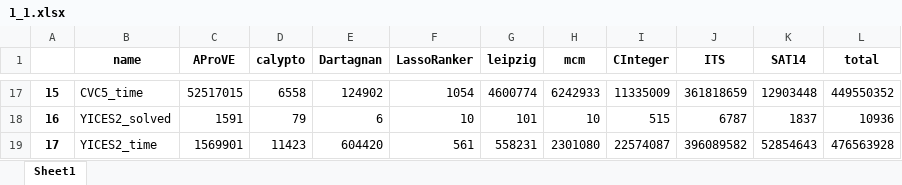
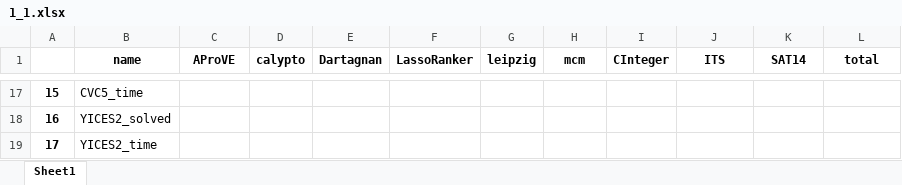
Before and after one commit to Ailuras/SAT-learn, an Excel workbook: Result/1_1.xlsx, sheet Sheet1, drawn as a sheet; only a part is shown, gaps mark what is left out; values as stored, in another font and other column widths than the file's, no borders; the diff covers the shown part only; the diff names each change by its address in the sheet, - before the commit and + after, or states it on an @@ line.

```diff
--- a/Result/1_1.xlsx (sheet Sheet1)
+++ b/Result/1_1.xlsx (sheet Sheet1)
-C17 (AProVE): 52517015
+C17 (AProVE): (empty)
-D17 (calypto): 6558
+D17 (calypto): (empty)
-E17 (Dartagnan): 124902
+E17 (Dartagnan): (empty)
-F17 (LassoRanker): 1054
+F17 (LassoRanker): (empty)
-G17 (leipzig): 4600774
+G17 (leipzig): (empty)
-H17 (mcm): 6242933
+H17 (mcm): (empty)
-I17 (CInteger): 11335009
+I17 (CInteger): (empty)
-J17 (ITS): 361818659
+J17 (ITS): (empty)
-K17 (SAT14): 12903448
+K17 (SAT14): (empty)
-L17 (total): 449550352
+L17 (total): (empty)
-C18 (AProVE): 1591
+C18 (AProVE): (empty)
-D18 (calypto): 79
+D18 (calypto): (empty)
-E18 (Dartagnan): 6
+E18 (Dartagnan): (empty)
-F18 (LassoRanker): 10
+F18 (LassoRanker): (empty)
-G18 (leipzig): 101
+G18 (leipzig): (empty)
-H18 (mcm): 10
+H18 (mcm): (empty)
-I18 (CInteger): 515
+I18 (CInteger): (empty)
-J18 (ITS): 6787
+J18 (ITS): (empty)
-K18 (SAT14): 1837
+K18 (SAT14): (empty)
-L18 (total): 10936
+L18 (total): (empty)
-C19 (AProVE): 1569901
+C19 (AProVE): (empty)
-D19 (calypto): 11423
+D19 (calypto): (empty)
-E19 (Dartagnan): 604420
+E19 (Dartagnan): (empty)
-F19 (LassoRanker): 561
+F19 (LassoRanker): (empty)
-G19 (leipzig): 558231
+G19 (leipzig): (empty)
-H19 (mcm): 2301080
+H19 (mcm): (empty)
-I19 (CInteger): 22574087
+I19 (CInteger): (empty)
-J19 (ITS): 396089582
+J19 (ITS): (empty)
-K19 (SAT14): 52854643
+K19 (SAT14): (empty)
-L19 (total): 476563928
+L19 (total): (empty)
```
Also changed, not shown: 70 edited cells elsewhere in this sheet, Result/1.xlsx, 1 other file.
